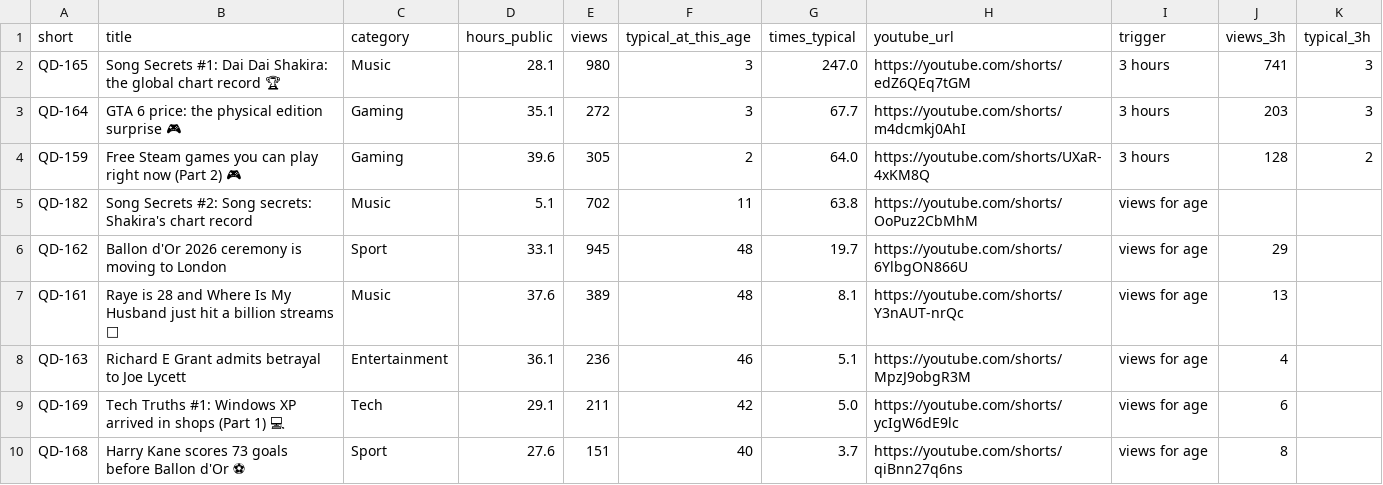
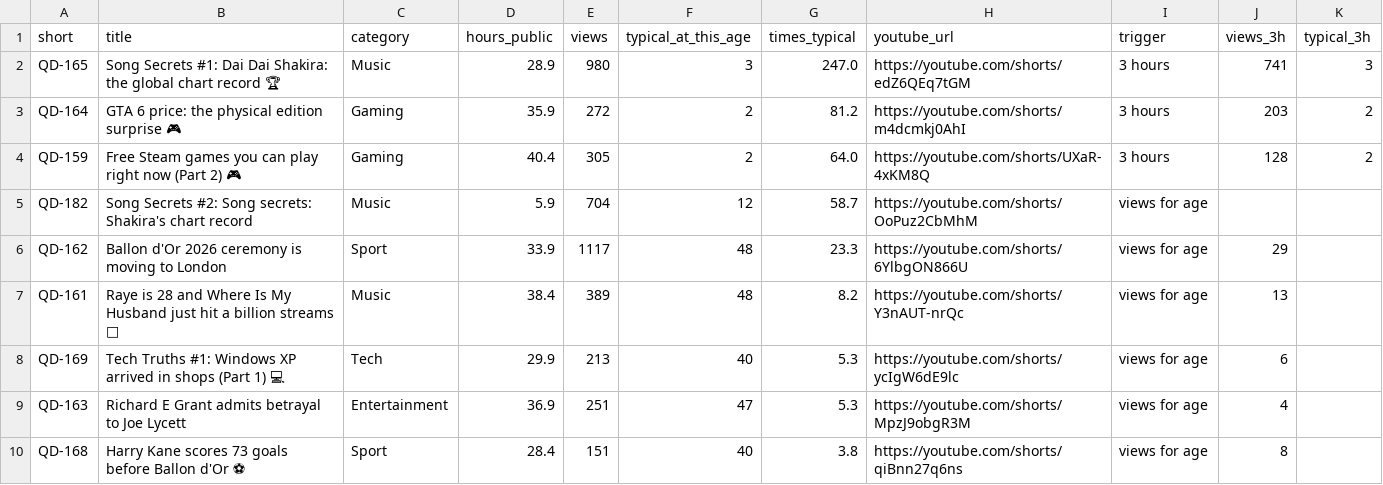
Before and after one commit to quickplay-studio/quickplay-autopilot, a CSV file: analytics/breakouts.csv, drawn as a sheet.

```diff
--- a/analytics/breakouts.csv
+++ b/analytics/breakouts.csv
@@ -1,10 +1,10 @@
 short,title,category,hours_public,views,typical_at_this_age,times_typical,youtube_url,trigger,views_3h,typical_3h
-QD-165,Song Secrets #1: Dai Dai Shakira: the global chart record 🏆,Music,28.1,980,3,247.0,https://youtube.com/shorts/edZ6QEq7tGM,3 hours,741,3
-QD-164,GTA 6 price: the physical edition surprise 🎮,Gaming,35.1,272,3,67.7,https://youtube.com/shorts/m4dcmkj0AhI,3 hours,203,3
-QD-159,Free Steam games you can play right now (Part 2) 🎮,Gaming,39.6,305,2,64.0,https://youtube.com/shorts/UXaR-4xKM8Q,3 hours,128,2
-QD-182,Song Secrets #2: Song secrets: Shakira's chart record,Music,5.1,702,11,63.8,https://youtube.com/shorts/OoPuz2CbMhM,views for age,,
-QD-162,Ballon d'Or 2026 ceremony is moving to London,Sport,33.1,945,48,19.7,https://youtube.com/shorts/6YlbgON866U,views for age,29,
-QD-161,Raye is 28 and Where Is My Husband just hit a billion streams 🎉,Music,37.6,389,48,8.1,https://youtube.com/shorts/Y3nAUT-nrQc,views for age,13,
-QD-163,Richard E Grant admits betrayal to Joe Lycett,Entertainment,36.1,236,46,5.1,https://youtube.com/shorts/MpzJ9obgR3M,views for age,4,
-QD-169,Tech Truths #1: Windows XP arrived in shops (Part 1) 💻,Tech,29.1,211,42,5.0,https://youtube.com/shorts/ycIgW6dE9lc,views for age,6,
-QD-168,Harry Kane scores 73 goals before Ballon d'Or ⚽,Sport,27.6,151,40,3.7,https://youtube.com/shorts/qiBnn27q6ns,views for age,8,
+QD-165,Song Secrets #1: Dai Dai Shakira: the global chart record 🏆,Music,28.9,980,3,247.0,https://youtube.com/shorts/edZ6QEq7tGM,3 hours,741,3
+QD-164,GTA 6 price: the physical edition surprise 🎮,Gaming,35.9,272,2,81.2,https://youtube.com/shorts/m4dcmkj0AhI,3 hours,203,2
+QD-159,Free Steam games you can play right now (Part 2) 🎮,Gaming,40.4,305,2,64.0,https://youtube.com/shorts/UXaR-4xKM8Q,3 hours,128,2
+QD-182,Song Secrets #2: Song secrets: Shakira's chart record,Music,5.9,704,12,58.7,https://youtube.com/shorts/OoPuz2CbMhM,views for age,,
+QD-162,Ballon d'Or 2026 ceremony is moving to London,Sport,33.9,1117,48,23.3,https://youtube.com/shorts/6YlbgON866U,views for age,29,
+QD-161,Raye is 28 and Where Is My Husband just hit a billion streams 🎉,Music,38.4,389,48,8.2,https://youtube.com/shorts/Y3nAUT-nrQc,views for age,13,
+QD-169,Tech Truths #1: Windows XP arrived in shops (Part 1) 💻,Tech,29.9,213,40,5.3,https://youtube.com/shorts/ycIgW6dE9lc,views for age,6,
+QD-163,Richard E Grant admits betrayal to Joe Lycett,Entertainment,36.9,251,47,5.3,https://youtube.com/shorts/MpzJ9obgR3M,views for age,4,
+QD-168,Harry Kane scores 73 goals before Ballon d'Or ⚽,Sport,28.4,151,40,3.8,https://youtube.com/shorts/qiBnn27q6ns,views for age,8,
```
Also changed, not shown: analytics/changes.csv, analytics/daily.csv, 15 other files.
